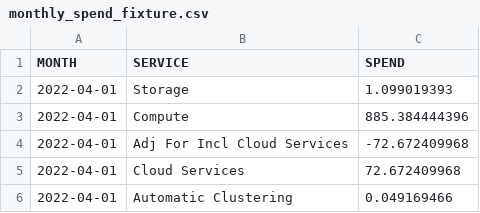
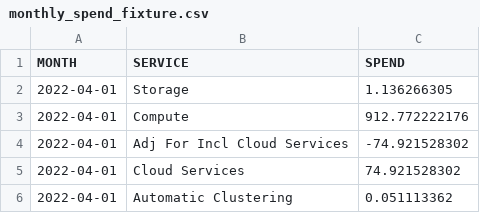
Before and after one commit to get-select/dbt-snowflake-monitoring, a CSV file: integration_test_project/seeds/monthly_spend_fixture.csv, drawn as a sheet.

Commit message:
Update stop threshold to only consider metering_history for global data freshness

```diff
--- a/integration_test_project/seeds/monthly_spend_fixture.csv
+++ b/integration_test_project/seeds/monthly_spend_fixture.csv
@@ -1,6 +1,6 @@
 MONTH,SERVICE,SPEND
-2022-04-01,Storage,1.099019393
-2022-04-01,Compute,885.384444396
-2022-04-01,Adj For Incl Cloud Services,-72.672409968
-2022-04-01,Cloud Services,72.672409968
-2022-04-01,Automatic Clustering,0.049169466
+2022-04-01,Storage,1.136266305
+2022-04-01,Compute,912.772222176
+2022-04-01,Adj For Incl Cloud Services,-74.921528302
+2022-04-01,Cloud Services,74.921528302
+2022-04-01,Automatic Clustering,0.051113362
```
Also changed, not shown: 2 other files.
